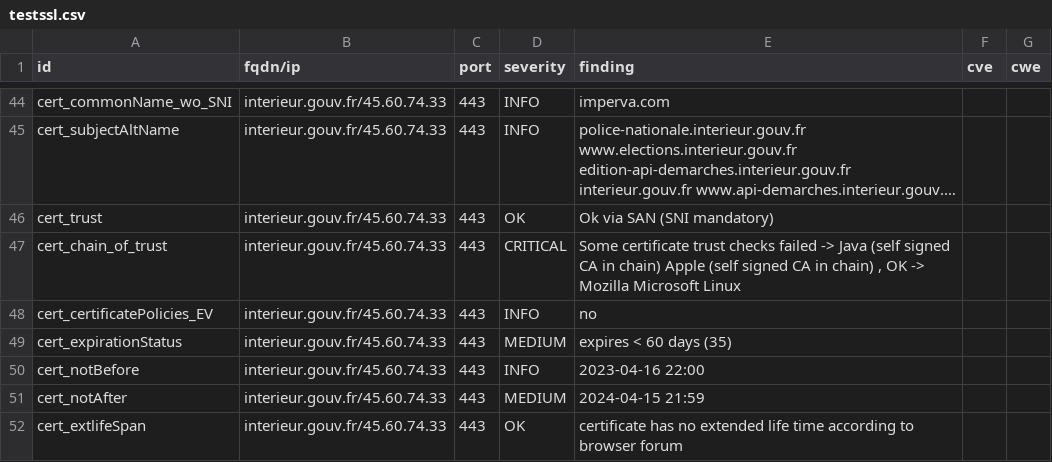
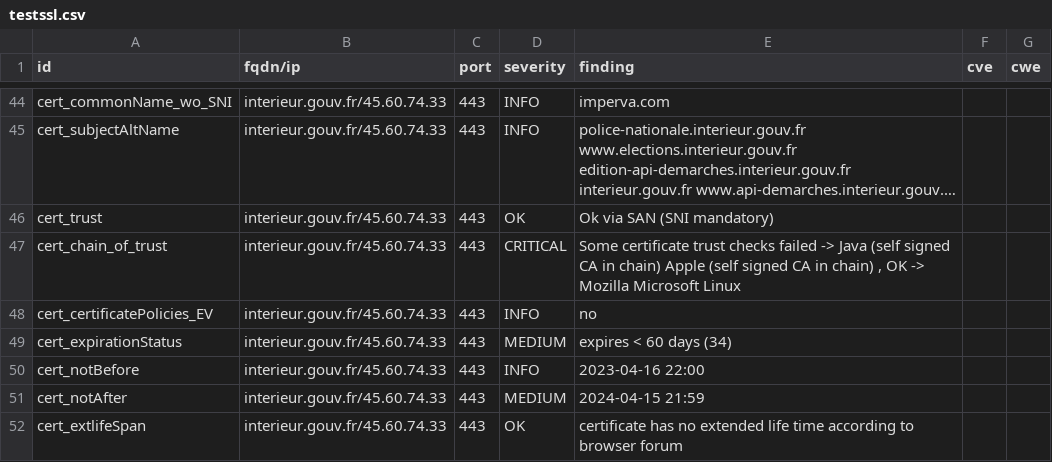
Before and after one commit to GKO-org/dashlordPrd4, a CSV file: results/aHR0cHM6Ly9pbnRlcmlldXIuZ291di5mcg==/testssl.csv, drawn as a sheet; only a part is shown, gaps mark what is left out; long unchanged cells end in ….

```diff
--- a/results/aHR0cHM6Ly9pbnRlcmlldXIuZ291di5mcg==/testssl.csv
+++ b/results/aHR0cHM6Ly9pbnRlcmlldXIuZ291di5mcg==/testssl.csv
@@ -48,3 +48,3 @@
 "cert_certificatePolicies_EV","interieur.gouv.fr/45.60.74.33","443","INFO","no","",""
-"cert_expirationStatus","interieur.gouv.fr/45.60.74.33","443","MEDIUM","expires < 60 days (35)","",""
+"cert_expirationStatus","interieur.gouv.fr/45.60.74.33","443","MEDIUM","expires < 60 days (34)","",""
 "cert_notBefore","interieur.gouv.fr/45.60.74.33","443","INFO","2023-04-16 22:00","",""
```
Also changed, not shown: 9 other files.
